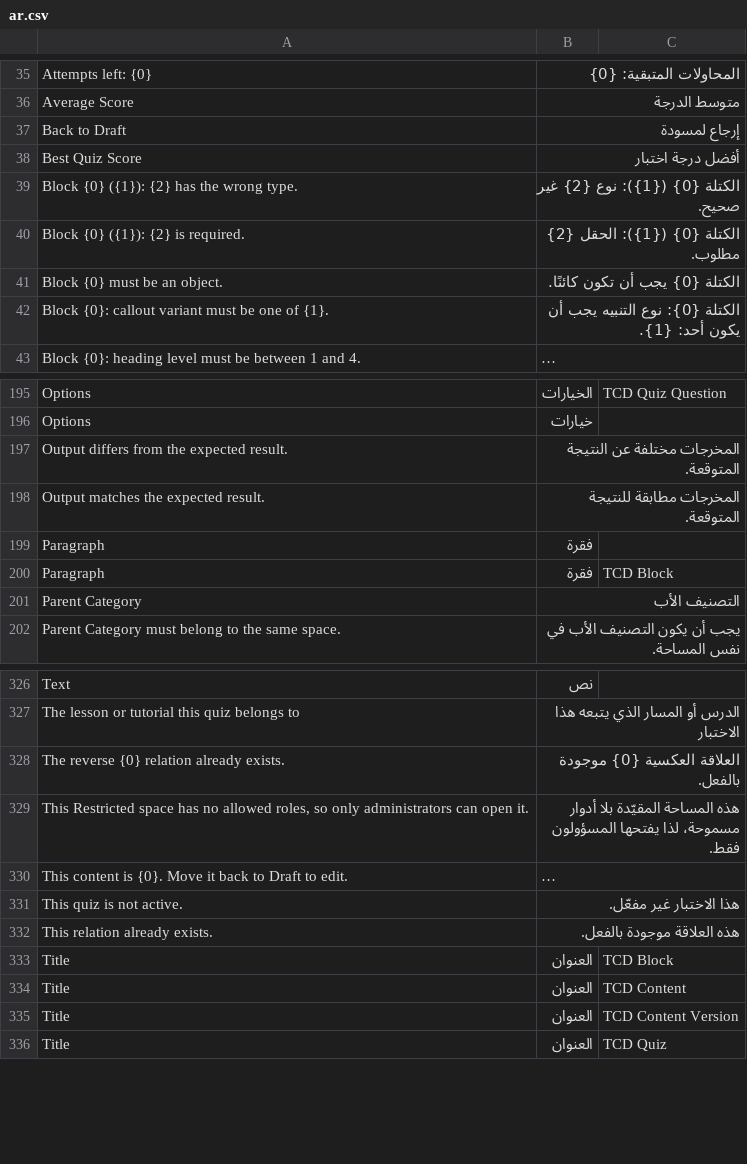
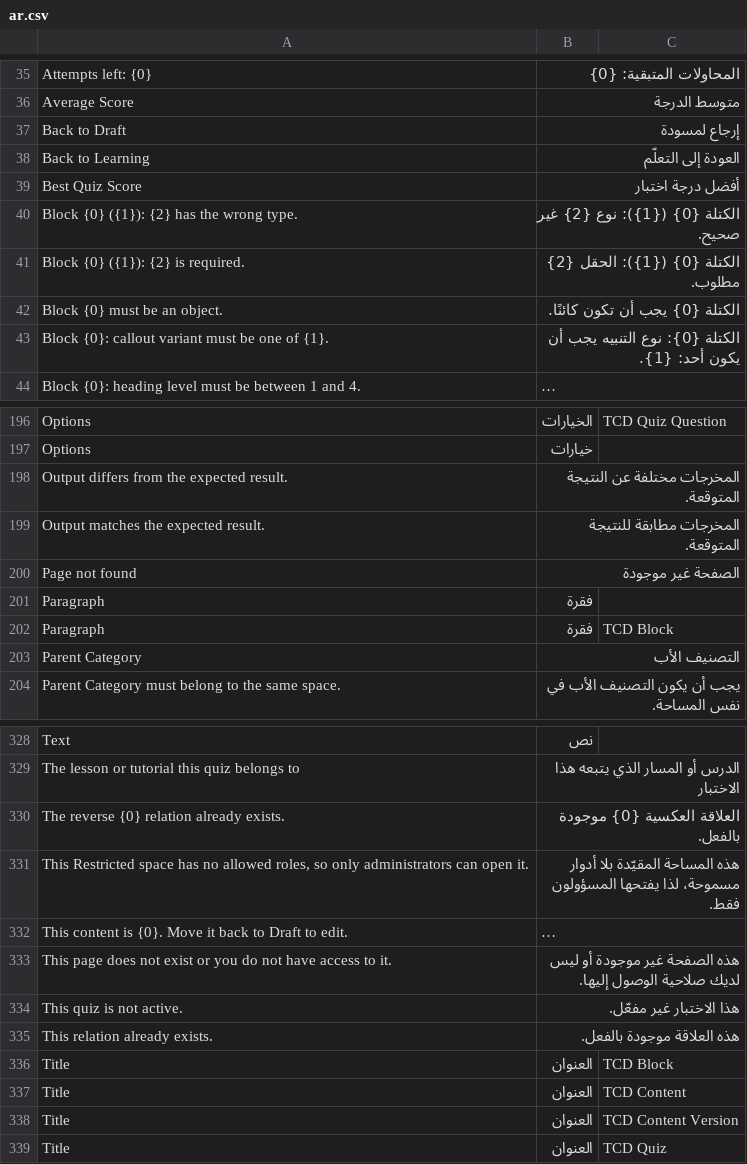
Before and after one commit to VintrXo/vintraxo_tcd, a CSV file: vintraxo_tcd/translations/ar.csv, drawn as a sheet; only a part is shown, gaps mark what is left out; long unchanged cells end in …; the diff names each change by its address in the sheet, - before the commit and + after, or states it on an @@ line.

```diff
--- a/vintraxo_tcd/translations/ar.csv
+++ b/vintraxo_tcd/translations/ar.csv
+row 38: Back to Learning | العودة إلى التعلّم
+row 200: Page not found | الصفحة غير موجودة
+row 333: This page does not exist or you do not have access to it. | هذه الصفحة غير موجودة أو ليس لديك صلاحية الوصول إليها.
```
Also changed, not shown: 5 other files.
